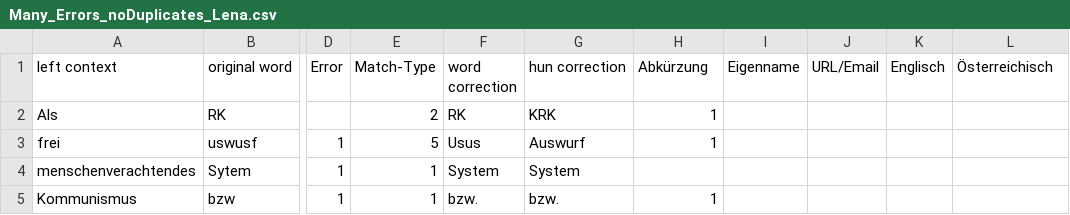
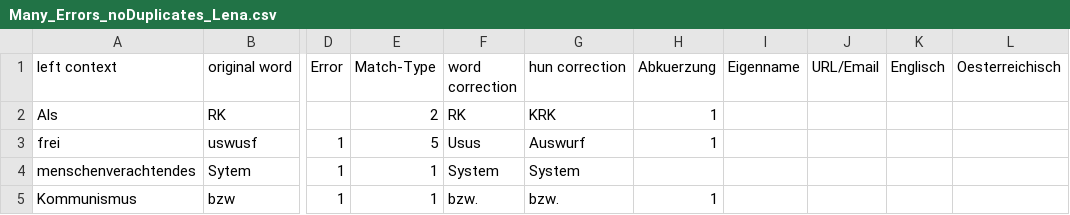
Before and after one commit to Lenala39/Spell-Checker-Comparison, a CSV file: Results/Many_Errors_noDuplicates_Lena.csv, drawn as a sheet; only a part is shown, gaps mark what is left out; the diff names each change by its address in the sheet, - before the commit and + after, or states it on an @@ line.

```diff
--- a/Results/Many_Errors_noDuplicates_Lena.csv
+++ b/Results/Many_Errors_noDuplicates_Lena.csv
-H1: Abkürzung
+H1: Abkuerzung
-L1: Österreichisch
+L1: Oesterreichisch
```
Also changed, not shown: Results/ResultsMany.csv, 1 other file.
